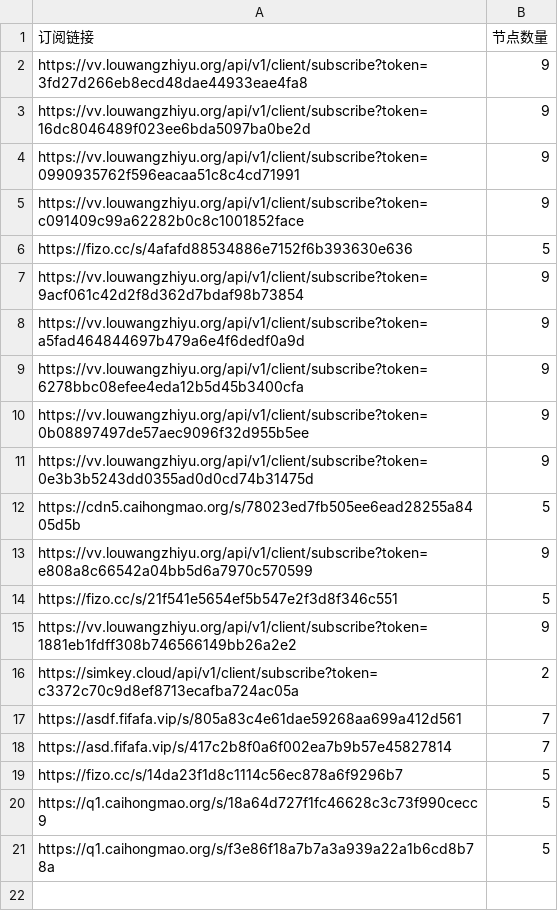
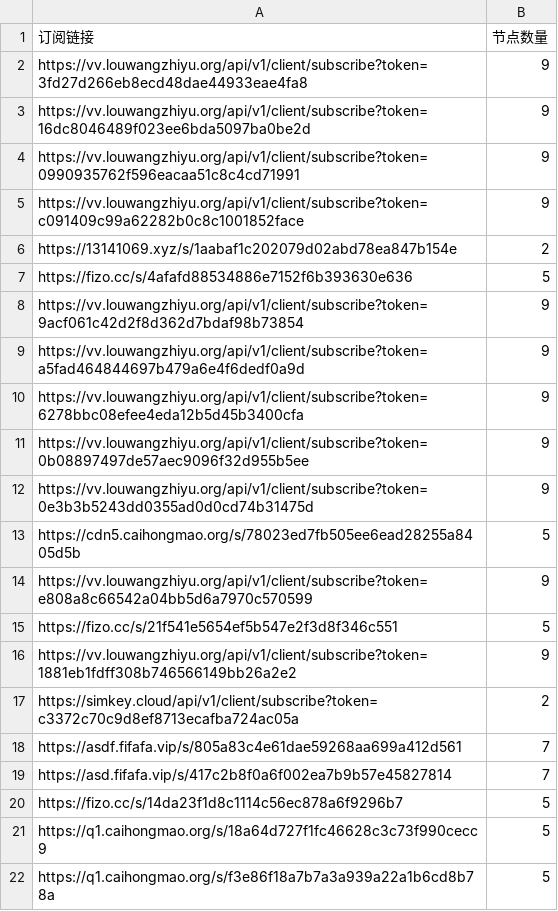
Before and after one commit to ipenwrt/Sub-Parser, a CSV file: sub_parser.csv, drawn as a sheet; the diff names each change by its address in the sheet, - before the commit and + after, or states it on an @@ line.

```diff
--- a/sub_parser.csv
+++ b/sub_parser.csv
+row 6: https://13141069.xyz/s/1aabaf1c202079d02abd78ea847b154e | 2
```
Also changed, not shown: 3 other files.
